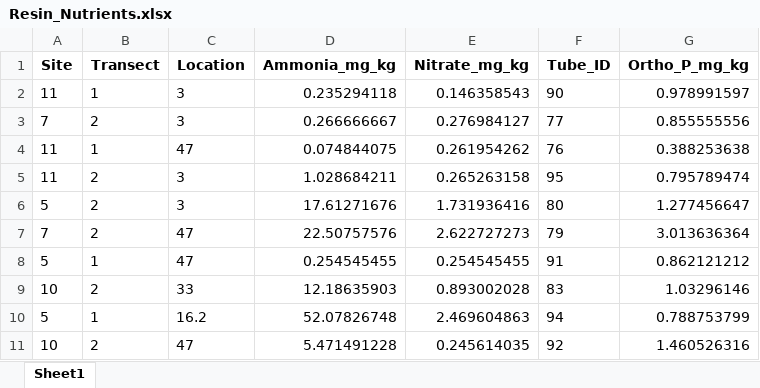
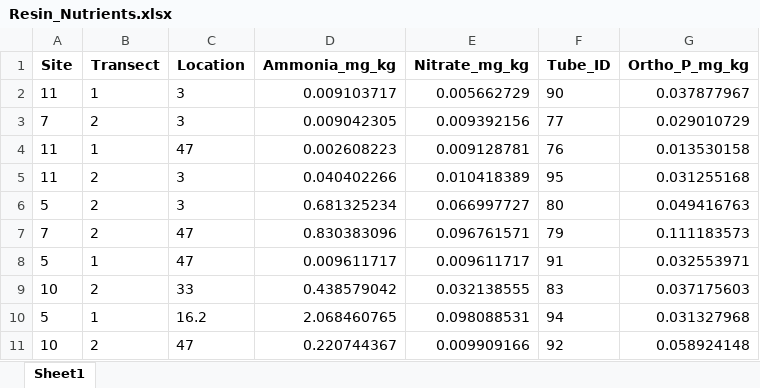
Before and after one commit to SolomonMM876/ABS_FIRE_MYCO, an Excel workbook: Processed_data/Resin_Nutrients.xlsx, sheet Sheet1, drawn as a sheet; only a part is shown; values as stored, in another font and other column widths than the file's, no borders; the diff covers the shown part only; the diff names each change by its address in the sheet, - before the commit and + after, or states it on an @@ line.

```diff
--- a/Processed_data/Resin_Nutrients.xlsx (sheet Sheet1)
+++ b/Processed_data/Resin_Nutrients.xlsx (sheet Sheet1)
-D2 (Ammonia_mg_kg): 0.235294118
+D2 (Ammonia_mg_kg): 0.009103717
-E2 (Nitrate_mg_kg): 0.146358543
+E2 (Nitrate_mg_kg): 0.005662729
-G2 (Ortho_P_mg_kg): 0.978991597
+G2 (Ortho_P_mg_kg): 0.037877967
-D3 (Ammonia_mg_kg): 0.266666667
+D3 (Ammonia_mg_kg): 0.009042305
-E3 (Nitrate_mg_kg): 0.276984127
+E3 (Nitrate_mg_kg): 0.009392156
-G3 (Ortho_P_mg_kg): 0.855555556
+G3 (Ortho_P_mg_kg): 0.029010729
-D4 (Ammonia_mg_kg): 0.074844075
+D4 (Ammonia_mg_kg): 0.002608223
-E4 (Nitrate_mg_kg): 0.261954262
+E4 (Nitrate_mg_kg): 0.009128781
-G4 (Ortho_P_mg_kg): 0.388253638
+G4 (Ortho_P_mg_kg): 0.013530158
-D5 (Ammonia_mg_kg): 1.028684211
+D5 (Ammonia_mg_kg): 0.040402266
-E5 (Nitrate_mg_kg): 0.265263158
+E5 (Nitrate_mg_kg): 0.010418389
-G5 (Ortho_P_mg_kg): 0.795789474
+G5 (Ortho_P_mg_kg): 0.031255168
-D6 (Ammonia_mg_kg): 17.61271676
+D6 (Ammonia_mg_kg): 0.681325234
-E6 (Nitrate_mg_kg): 1.731936416
+E6 (Nitrate_mg_kg): 0.066997727
-G6 (Ortho_P_mg_kg): 1.277456647
+G6 (Ortho_P_mg_kg): 0.049416763
-D7 (Ammonia_mg_kg): 22.50757576
+D7 (Ammonia_mg_kg): 0.830383096
-E7 (Nitrate_mg_kg): 2.622727273
+E7 (Nitrate_mg_kg): 0.096761571
-G7 (Ortho_P_mg_kg): 3.013636364
+G7 (Ortho_P_mg_kg): 0.111183573
-D8 (Ammonia_mg_kg): 0.254545455
+D8 (Ammonia_mg_kg): 0.009611717
-E8 (Nitrate_mg_kg): 0.254545455
+E8 (Nitrate_mg_kg): 0.009611717
-G8 (Ortho_P_mg_kg): 0.862121212
+G8 (Ortho_P_mg_kg): 0.032553971
-D9 (Ammonia_mg_kg): 12.18635903
+D9 (Ammonia_mg_kg): 0.438579042
-E9 (Nitrate_mg_kg): 0.893002028
+E9 (Nitrate_mg_kg): 0.032138555
-G9 (Ortho_P_mg_kg): 1.03296146
+G9 (Ortho_P_mg_kg): 0.037175603
-D10 (Ammonia_mg_kg): 52.07826748
+D10 (Ammonia_mg_kg): 2.068460765
-E10 (Nitrate_mg_kg): 2.469604863
+E10 (Nitrate_mg_kg): 0.098088531
-G10 (Ortho_P_mg_kg): 0.788753799
+G10 (Ortho_P_mg_kg): 0.031327968
-D11 (Ammonia_mg_kg): 5.471491228
+D11 (Ammonia_mg_kg): 0.220744367
-E11 (Nitrate_mg_kg): 0.245614035
+E11 (Nitrate_mg_kg): 0.009909166
-G11 (Ortho_P_mg_kg): 1.460526316
+G11 (Ortho_P_mg_kg): 0.058924148
```
Also changed, not shown: other rows of this sheet, Amaia/All_Bag_Site_Info.xlsx, Processed_data/All_Bag_Site_Info.xlsx, 24 other files.
